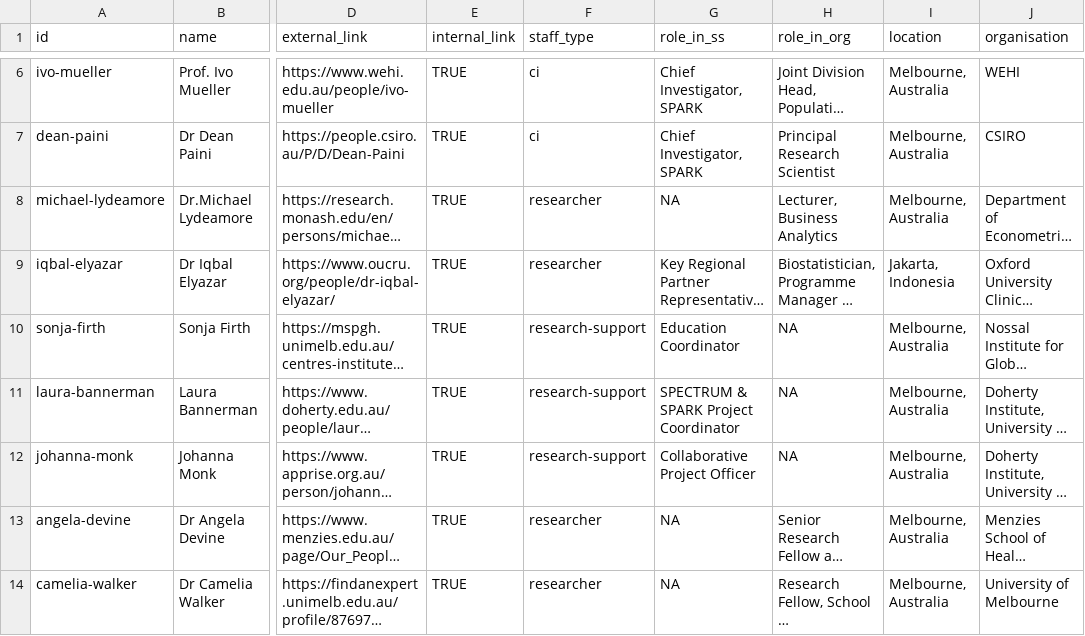
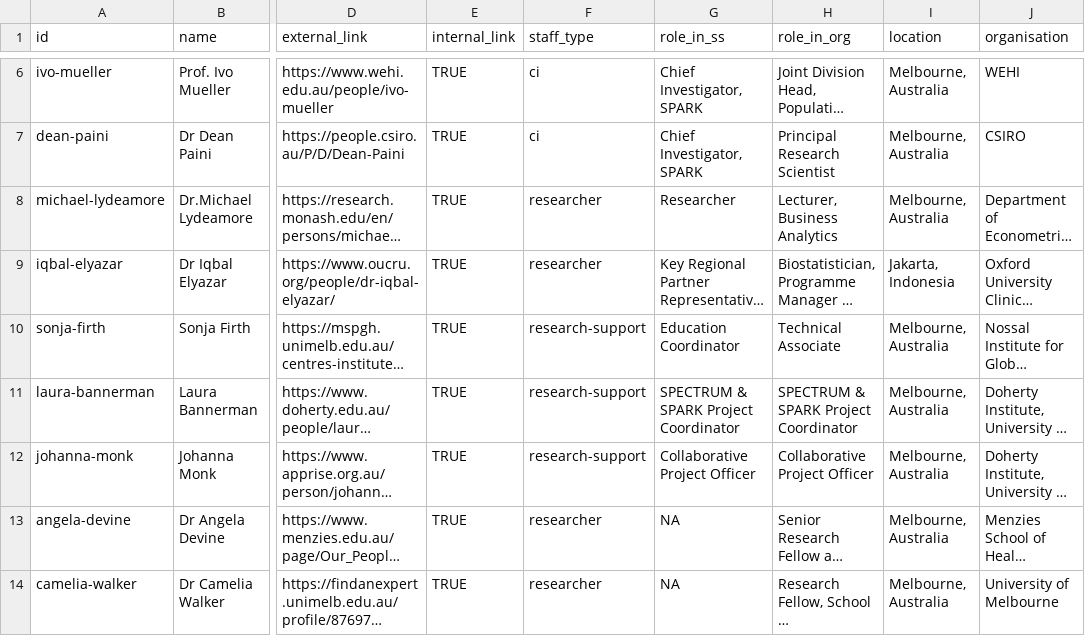
Before and after one commit to spectrum-spark/website-spark, a CSV file: staff_list.csv, drawn as a sheet; only a part is shown, gaps mark what is left out; long unchanged cells end in …; the diff covers the shown part only; the diff names each change by its address in the sheet, - before the commit and + after, or states it on an @@ line.

```diff
--- a/staff_list.csv
+++ b/staff_list.csv
-G8 (role_in_ss): NA
+G8 (role_in_ss): Researcher
-H10 (role_in_org): NA
+H10 (role_in_org): Technical Associate
-H11 (role_in_org): NA
+H11 (role_in_org): SPECTRUM & SPARK Project Coordinator
-H12 (role_in_org): NA
+H12 (role_in_org): Collaborative Project Officer
```
Also changed, not shown: 5 added rows and 1 edited cell elsewhere in this file, 2 other files.
